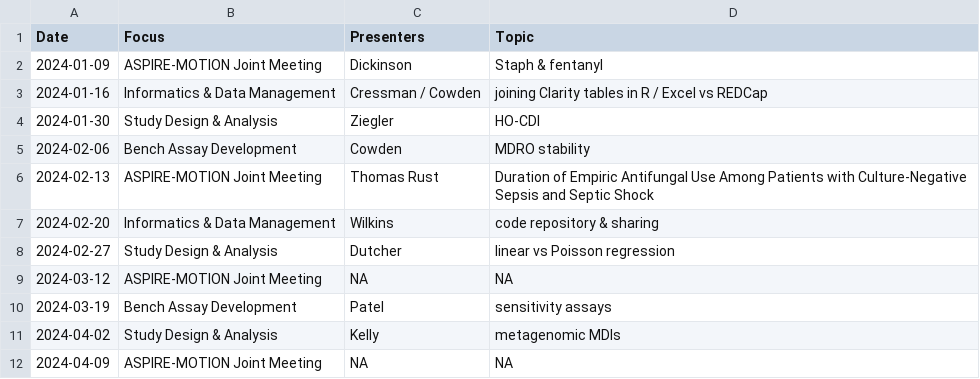
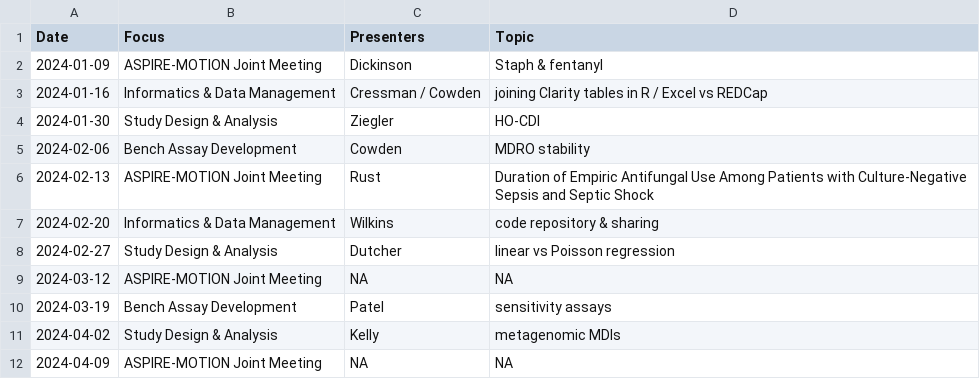
Before and after one commit to bjklab/bjk-distill, a CSV file: discussion_topics/motion_lab_schedule.csv, drawn as a sheet; only a part is shown.

Commit message:
Update schedule.

```diff
--- a/discussion_topics/motion_lab_schedule.csv
+++ b/discussion_topics/motion_lab_schedule.csv
@@ -5,3 +5,3 @@ Date,Focus,Presenters,Topic
 2024-02-06,Bench Assay Development,Cowden,MDRO stability
-2024-02-13,ASPIRE-MOTION Joint Meeting,Thomas Rust,Duration of Empiric Antifungal Use Among Patients with Culture-Negative Sepsis and Septic Shock
+2024-02-13,ASPIRE-MOTION Joint Meeting,Rust,Duration of Empiric Antifungal Use Among Patients with Culture-Negative Sepsis and Septic Shock
 2024-02-20,Informatics & Data Management,Wilkins,code repository & sharing
```
Also changed, not shown: docs/discussion_topics/motion_lab_schedule.csv, 2 other files.
